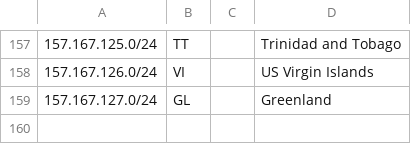
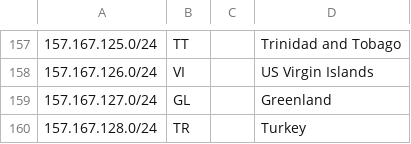
Before and after one commit to p-a-b/forcepoint-ip-locations, a CSV file: iplocations.csv, drawn as a sheet; only a part is shown, gaps mark what is left out; the diff names each change by its address in the sheet, - before the commit and + after, or states it on an @@ line.

Commit message:
add new Turkey range

```diff
--- a/iplocations.csv
+++ b/iplocations.csv
+row 160: 157.167.128.0/24 | TR |  | Turkey
```
